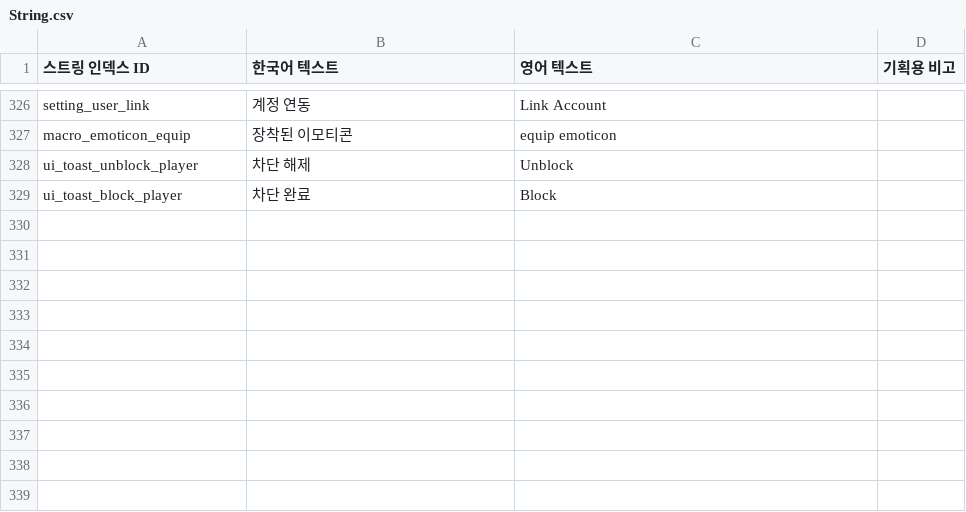
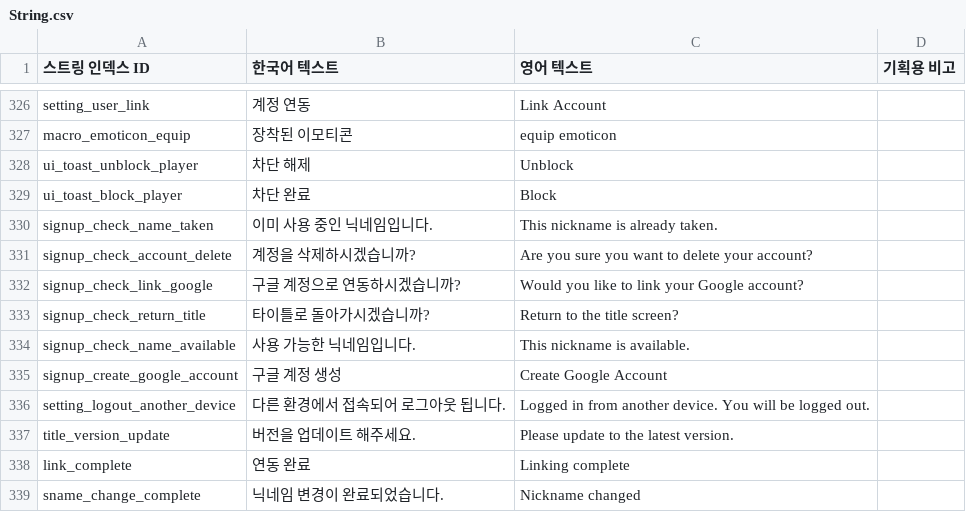
Before and after one commit to Hyunjoongjoo/Project_Astro, a CSV file: Assets/_Data/Csv/String.csv, drawn as a sheet; only a part is shown, gaps mark what is left out; the diff names each change by its address in the sheet, - before the commit and + after, or states it on an @@ line.

```diff
--- a/Assets/_Data/Csv/String.csv
+++ b/Assets/_Data/Csv/String.csv
+row 330: signup_check_name_taken | 이미 사용 중인 닉네임입니다. | This nickname is already taken.
+row 331: signup_check_account_delete | 계정을 삭제하시겠습니까? | Are you sure you want to delete your account?
+row 332: signup_check_link_google | 구글 계정으로 연동하시겠습니까? | Would you like to link your Google account?
+row 333: signup_check_return_title | 타이틀로 돌아가시겠습니까? | Return to the title screen?
+row 334: signup_check_name_available | 사용 가능한 닉네임입니다. | This nickname is available.
+row 335: signup_create_google_account | 구글 계정 생성 | Create Google Account
+row 336: setting_logout_another_device | 다른 환경에서 접속되어 로그아웃 됩니다. | Logged in from another device. You will be logged out.
+row 337: title_version_update | 버전을 업데이트 해주세요. | Please update to the latest version.
+row 338: link_complete | 연동 완료 | Linking complete
+row 339: sname_change_complete | 닉네임 변경이 완료되었습니다. | Nickname changed
```
Also changed, not shown: Assets/_Data/Csv/Config.csv.
